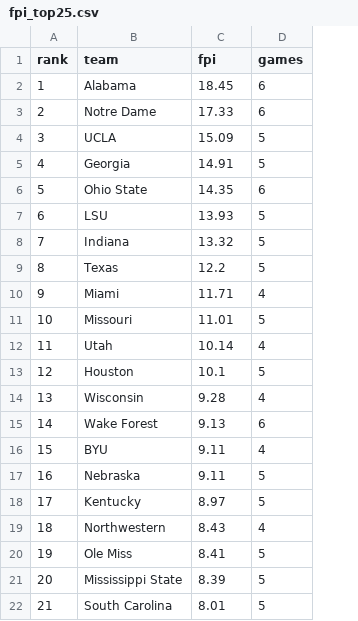
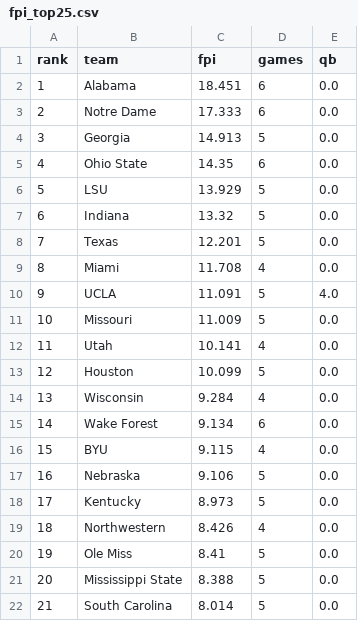
Before and after one commit to swisscheesed14-cfp/cfmp, a CSV file: data/reports/2026-w06/fpi_top25.csv, drawn as a sheet; only a part is shown; the diff covers the shown part only; the diff names each change by its address in the sheet, - before the commit and + after, or states it on an @@ line.

```diff
--- a/data/reports/2026-w06/fpi_top25.csv
+++ b/data/reports/2026-w06/fpi_top25.csv
+column E (qb), rows 2-22: 0.0 | 0.0 | 0.0 | 0.0 | 0.0 | 0.0 | 0.0 | 0.0 | 4.0 | 0.0 | 0.0 | 0.0 | 0.0 | 0.0 | 0.0 | 0.0 | 0.0 | 0.0 | 0.0 | 0.0 | 0.0
-C2 (fpi): 18.45
+C2 (fpi): 18.451
-C3 (fpi): 17.33
+C3 (fpi): 17.333
-B4 (team): UCLA
+B4 (team): Georgia
-C4 (fpi): 15.09
+C4 (fpi): 14.913
-B5 (team): Georgia
+B5 (team): Ohio State
-C5 (fpi): 14.91
+C5 (fpi): 14.35
-D5 (games): 5
+D5 (games): 6
-B6 (team): Ohio State
+B6 (team): LSU
-C6 (fpi): 14.35
+C6 (fpi): 13.929
-D6 (games): 6
+D6 (games): 5
-B7 (team): LSU
+B7 (team): Indiana
-C7 (fpi): 13.93
+C7 (fpi): 13.32
-B8 (team): Indiana
+B8 (team): Texas
-C8 (fpi): 13.32
+C8 (fpi): 12.201
-B9 (team): Texas
+B9 (team): Miami
-C9 (fpi): 12.2
+C9 (fpi): 11.708
-D9 (games): 5
+D9 (games): 4
-B10 (team): Miami
+B10 (team): UCLA
-C10 (fpi): 11.71
+C10 (fpi): 11.091
-D10 (games): 4
+D10 (games): 5
-C11 (fpi): 11.01
+C11 (fpi): 11.009
-C12 (fpi): 10.14
+C12 (fpi): 10.141
-C13 (fpi): 10.1
+C13 (fpi): 10.099
-C14 (fpi): 9.28
+C14 (fpi): 9.284
-C15 (fpi): 9.13
+C15 (fpi): 9.134
-C16 (fpi): 9.11
+C16 (fpi): 9.115
-C17 (fpi): 9.11
+C17 (fpi): 9.106
-C18 (fpi): 8.97
+C18 (fpi): 8.973
-C19 (fpi): 8.43
+C19 (fpi): 8.426
-C21 (fpi): 8.39
+C21 (fpi): 8.388
-C22 (fpi): 8.01
+C22 (fpi): 8.014
```
Also changed, not shown: 3 edited cells elsewhere in this file, data/reports/2026-w06/sos.csv, data/reports/2026-w07/prices.csv, 5 other files.
